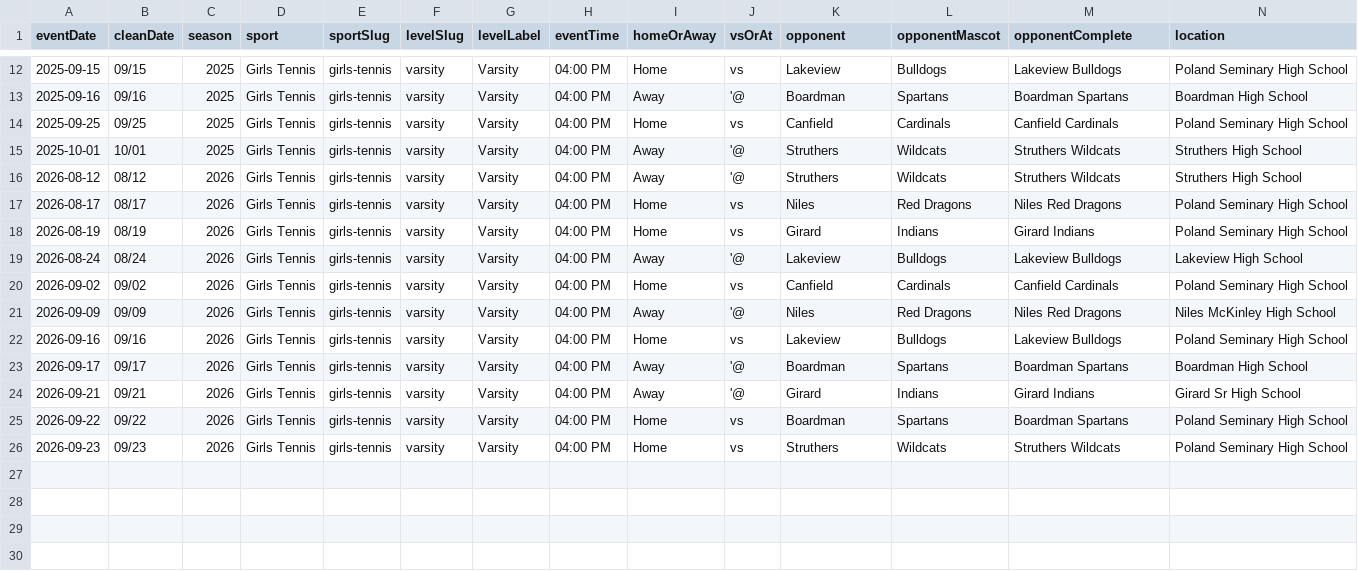
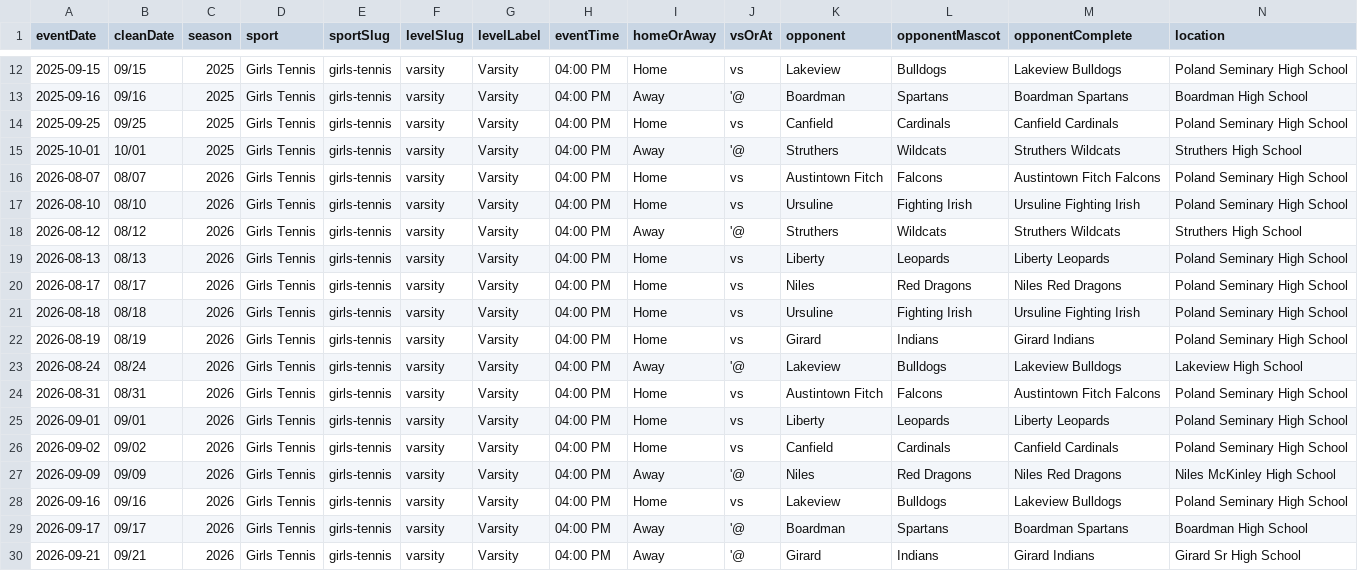
Before and after one commit to nruggieri-poland/schedules, a CSV file: data/girls-tennis.csv, drawn as a sheet; only a part is shown, gaps mark what is left out; the shorter side is filled out with more unchanged rows; rows hold the shown columns only; the diff names each change by its address in the sheet, - before the commit and + after, or states it on an @@ line.

```diff
--- a/data/girls-tennis.csv
+++ b/data/girls-tennis.csv
+row 16: 2026-08-07 | 08/07 | 2026 | Girls Tennis | girls-tennis | varsity | Varsity | 04:00 PM | Home | vs | Austintown Fitch | Falcons | Austintown Fitch Falcons | Poland Seminary High School
+row 17: 2026-08-10 | 08/10 | 2026 | Girls Tennis | girls-tennis | varsity | Varsity | 04:00 PM | Home | vs | Ursuline | Fighting Irish | Ursuline Fighting Irish | Poland Seminary High School
+row 19: 2026-08-13 | 08/13 | 2026 | Girls Tennis | girls-tennis | varsity | Varsity | 04:00 PM | Home | vs | Liberty | Leopards | Liberty Leopards | Poland Seminary High School
+row 21: 2026-08-18 | 08/18 | 2026 | Girls Tennis | girls-tennis | varsity | Varsity | 04:00 PM | Home | vs | Ursuline | Fighting Irish | Ursuline Fighting Irish | Poland Seminary High School
+row 24: 2026-08-31 | 08/31 | 2026 | Girls Tennis | girls-tennis | varsity | Varsity | 04:00 PM | Home | vs | Austintown Fitch | Falcons | Austintown Fitch Falcons | Poland Seminary High School
+row 25: 2026-09-01 | 09/01 | 2026 | Girls Tennis | girls-tennis | varsity | Varsity | 04:00 PM | Home | vs | Liberty | Leopards | Liberty Leopards | Poland Seminary High School
```
Also changed, not shown: data/combined.csv, data/upcoming.csv, 10 other files.
